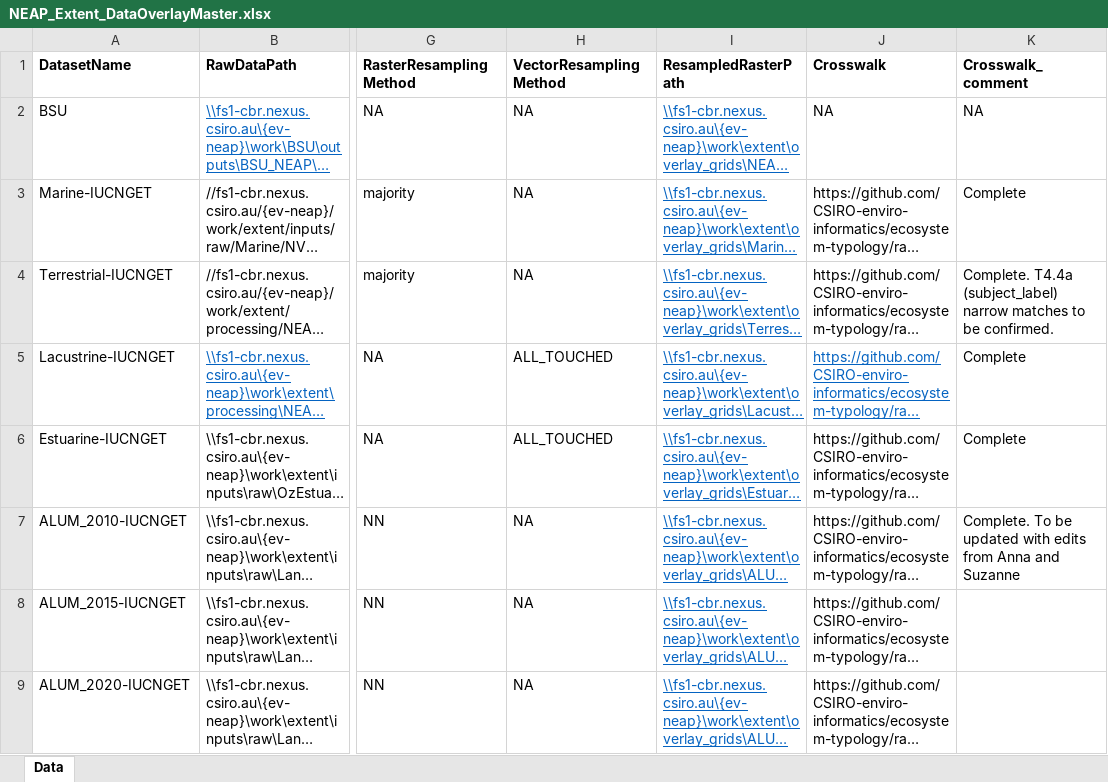
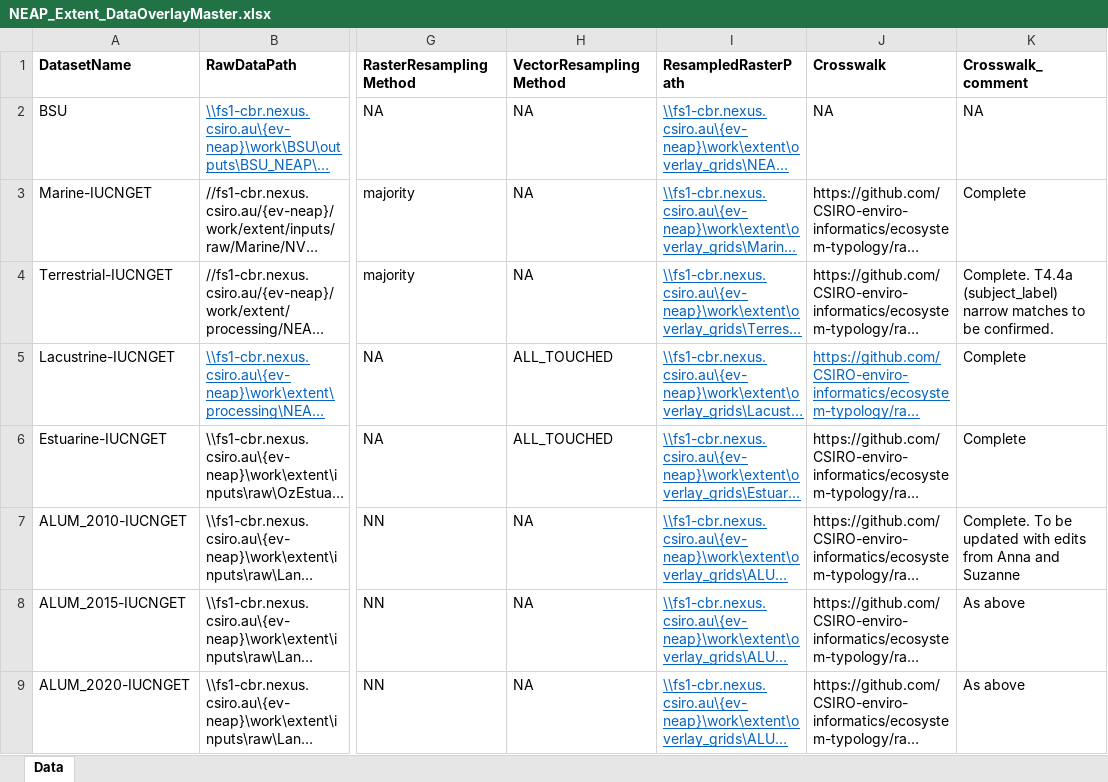
Before and after one commit to CSIRO-enviro-informatics/ecosystem-typology, an Excel workbook: NEAP_Extent_DataOverlayMaster.xlsx, sheet Data, drawn as a sheet; only a part is shown, gaps mark what is left out; long unchanged cells end in …; values as stored, in another font and other column widths than the file's, no borders; the diff names each change by its address in the sheet, - before the commit and + after, or states it on an @@ line.

Commit message:
Merge branch 'main' of https://github.com/CSIRO-enviro-informatics/ecosystem-typology
# Conflicts:
#	crosswalks/NVIS-IUCNGET/Terrestrial_IUCNGET.xlsx

```diff
--- a/NEAP_Extent_DataOverlayMaster.xlsx (sheet Data)
+++ b/NEAP_Extent_DataOverlayMaster.xlsx (sheet Data)
-K8:K9 (Crosswalk_comment): (empty)
+K8:K9 (Crosswalk_comment): As above
```
